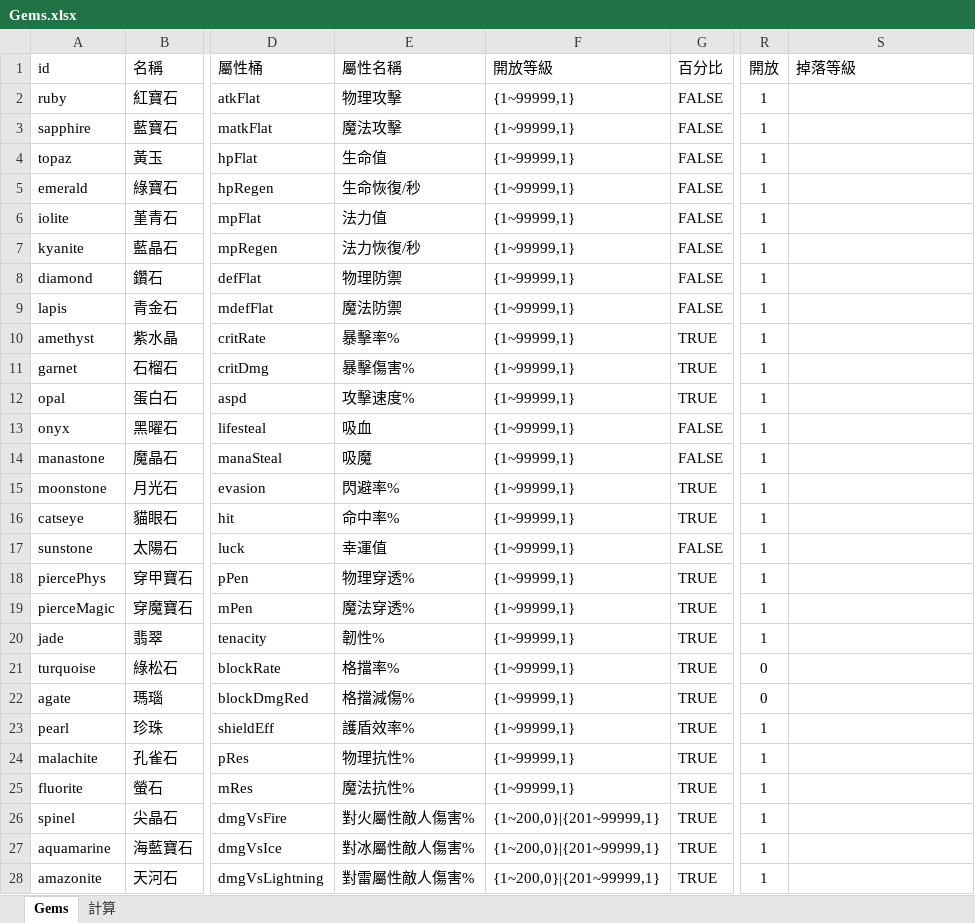
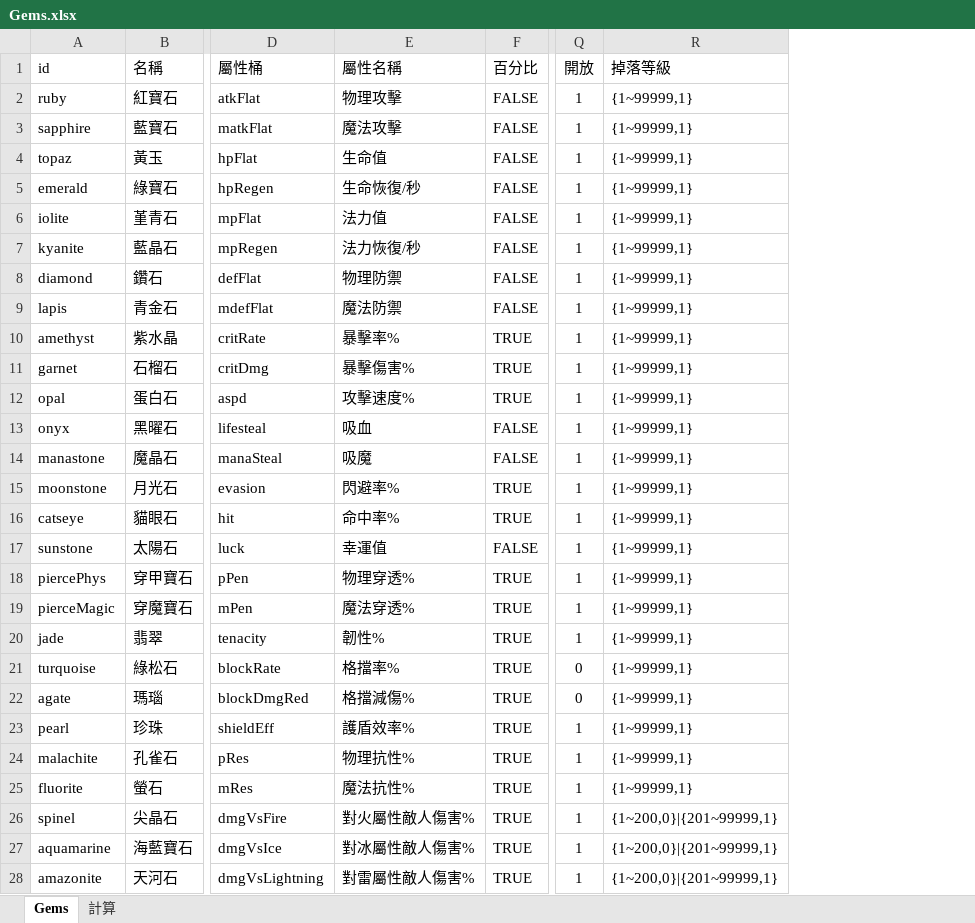
Before and after one commit to myKOF/Idle-RPG, an Excel workbook: config/Excel/Gems.xlsx, sheet Gems, drawn as a sheet; only a part is shown, gaps mark what is left out; values as stored, in another font and other column widths than the file's, no borders; removed rows and columns are numbered as before the commit, all else as after; the diff covers the shown part only; the diff names each change by its address in the sheet, - before the commit and + after, or states it on an @@ line.

```diff
--- a/config/Excel/Gems.xlsx (sheet Gems)
+++ b/config/Excel/Gems.xlsx (sheet Gems)
-column F (開放等級), rows 2-28: {1~99999,1} | {1~99999,1} | {1~99999,1} | {1~99999,1} | {1~99999,1} | {1~99999,1} | {1~99999,1} | {1~99999,1} | {1~99999,1} | {1~99999,1} | {1~99999,1} | {1~99999,1} | {1~99999,1} | {1~99999,1} | {1~99999,1} | {1~99999,1} | {1~99999,1} | {1~99999,1} | {1~99999,1} | {1~99999,1} | {1~99999,1} | {1~99999,1} | {1~99999,1} | {1~99999,1} | {1~200,0}|{201~99999,1} | {1~200,0}|{201~99999,1} | {1~200,0}|{201~99999,1}
-R2:R25 (掉落等級): (empty)
+R2:R25 (掉落等級): {1~99999,1}
-R26:R28 (掉落等級): (empty)
+R26:R28 (掉落等級): {1~200,0}|{201~99999,1}
```
Also changed, not shown: 22 edited cells elsewhere in this sheet, 8 other files.
